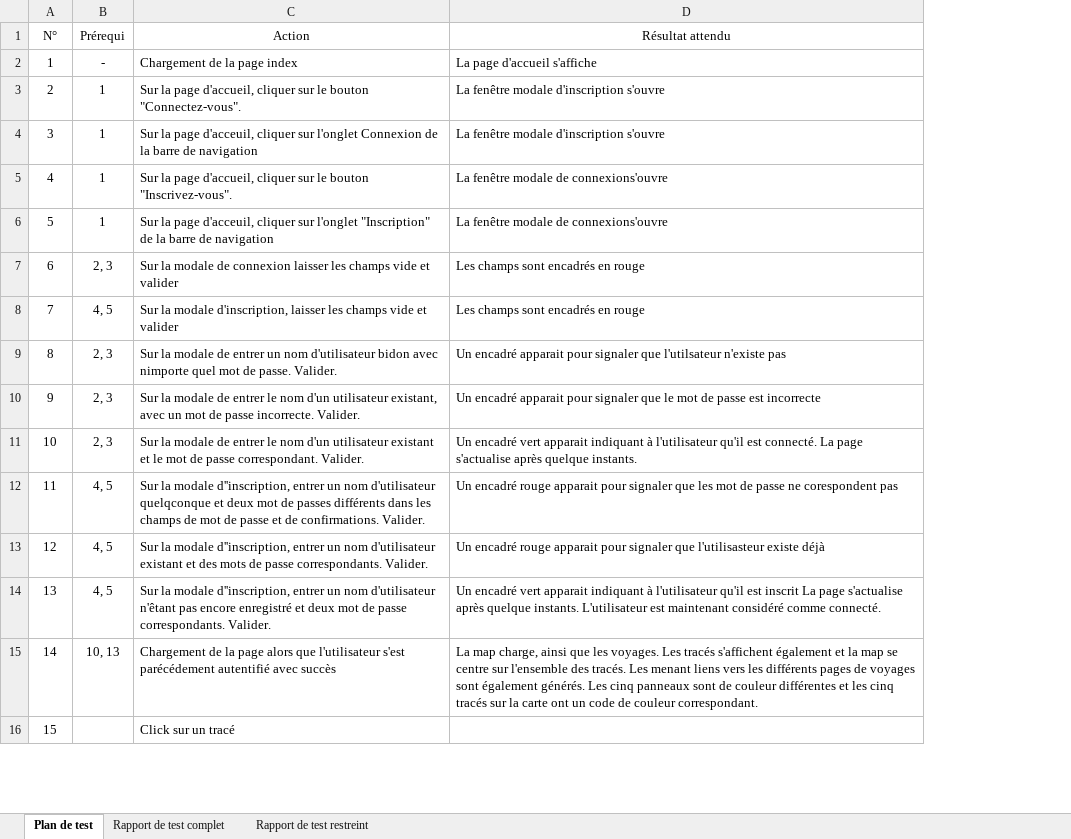
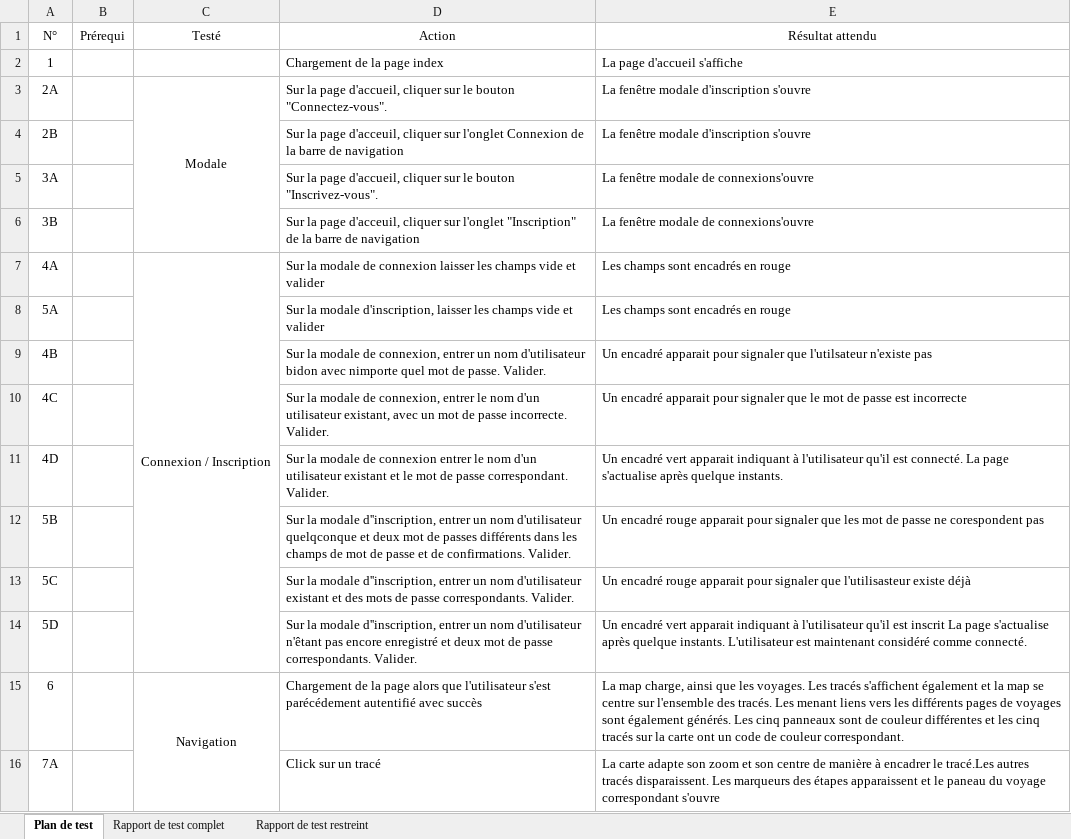
Before and after one commit to serenasdk/sadekTPI, an Excel workbook: Documentation/Test.xlsx, sheet Plan de test, drawn as a sheet; only a part is shown; values as stored, in another font and other column widths than the file's, no borders; removed rows and columns are numbered as before the commit, all else as after; the diff covers the shown part only; the diff names each change by its address in the sheet, - before the commit and + after, or states it on an @@ line.

Commit message:
MaJ Test

```diff
--- a/Documentation/Test.xlsx (sheet Plan de test)
+++ b/Documentation/Test.xlsx (sheet Plan de test)
-column A, rows 1-16: N° | 1 | 2 | 3 | 4 | 5 | 6 | 7 | 8 | 9 | 10 | 11 | 12 | 13 | 14 | 15
-column B, rows 1-15: Prérequi | - | 1 | 1 | 1 | 1 | 2, 3 | 4, 5 | 2, 3 | 2, 3 | 2, 3 | 4, 5 | 4, 5 | 4, 5 | 10, 13
+column A, rows 1-16: N° | 1 | 2A | 2B | 3A | 3B | 4A | 5A | 4B | 4C | 4D | 5B | 5C | 5D | 6 | 7A
+column B, row 1: Prérequi
+column C, rows 1-15: Testé |  | Modale |  |  |  | Connexion / Inscription |  |  |  |  |  |  |  | Navigation
-D9: …modale de entrer un…
+D9: …modale de connexion, entrer un…
-D10: …modale de entrer le…
+D10: …modale de connexion, entrer le…
-D11: …modale de entrer le…
+D11: …modale de connexion entrer le…
-E16: (empty)
+E16: La carte adapte son zoom et son centre de manière à encadrer le tracé.Les autres tracés disparaissent. Les marqueurs des étapes apparaissent et le paneau du voyage correspondant s'ouvre
```
Also changed, not shown: 5 added rows, 5 removed rows and 24 edited cells elsewhere in this sheet, sheet Rapport de test complet, sheet Rapport de test restreint, 1 other file.
